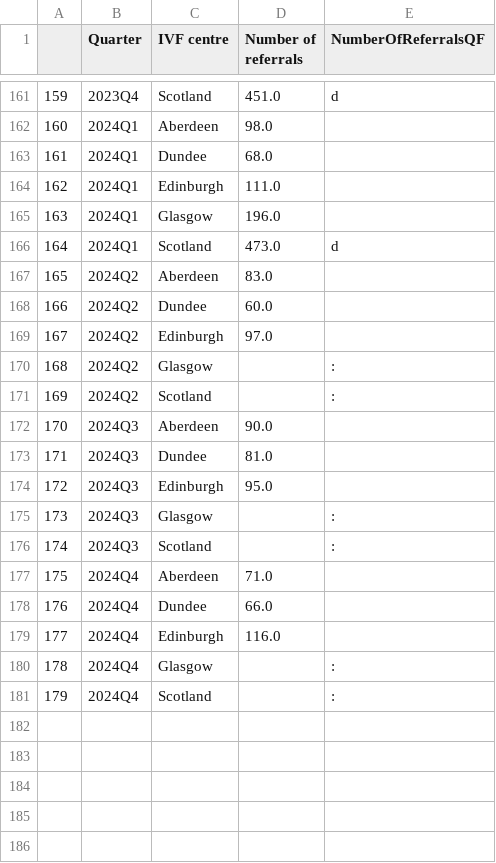
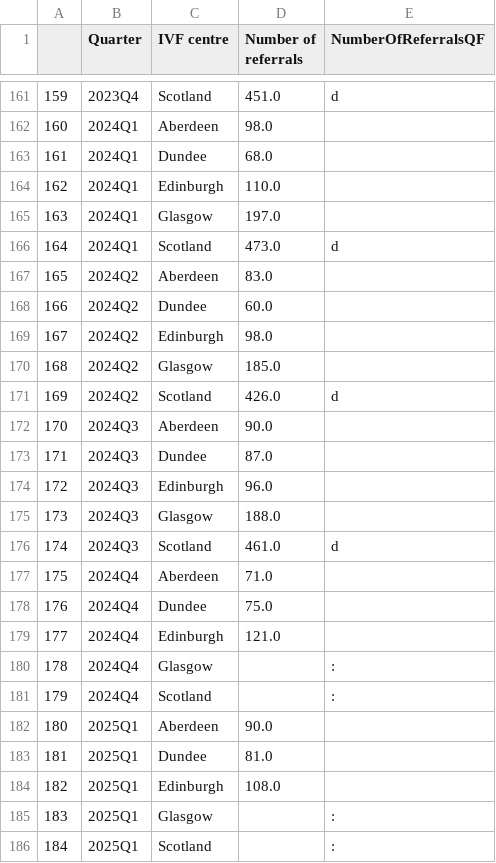
Before and after one commit to DCTdatateam/Waiting-times-trackers, a CSV file: data/IVFreferrals.csv, drawn as a sheet; only a part is shown, gaps mark what is left out; the diff covers the shown part only.

```diff
--- a/data/IVFreferrals.csv
+++ b/data/IVFreferrals.csv
@@ -163,4 +163,4 @@
 161,2024Q1 ,Dundee,68.0,
-162,2024Q1 ,Edinburgh,111.0,
-163,2024Q1 ,Glasgow,196.0,
+162,2024Q1 ,Edinburgh,110.0,
+163,2024Q1 ,Glasgow,197.0,
 164,2024Q1 ,Scotland,473.0,d
@@ -168,14 +168,19 @@
 166,2024Q2 ,Dundee,60.0,
-167,2024Q2 ,Edinburgh,97.0,
-168,2024Q2 ,Glasgow,,:
-169,2024Q2 ,Scotland,,:
+167,2024Q2 ,Edinburgh,98.0,
+168,2024Q2 ,Glasgow,185.0,
+169,2024Q2 ,Scotland,426.0,d
 170,2024Q3 ,Aberdeen,90.0,
-171,2024Q3 ,Dundee,81.0,
-172,2024Q3 ,Edinburgh,95.0,
-173,2024Q3 ,Glasgow,,:
-174,2024Q3 ,Scotland,,:
+171,2024Q3 ,Dundee,87.0,
+172,2024Q3 ,Edinburgh,96.0,
+173,2024Q3 ,Glasgow,188.0,
+174,2024Q3 ,Scotland,461.0,d
 175,2024Q4 ,Aberdeen,71.0,
-176,2024Q4 ,Dundee,66.0,
-177,2024Q4 ,Edinburgh,116.0,
+176,2024Q4 ,Dundee,75.0,
+177,2024Q4 ,Edinburgh,121.0,
 178,2024Q4 ,Glasgow,,:
 179,2024Q4 ,Scotland,,:
+180,2025Q1 ,Aberdeen,90.0,
+181,2025Q1 ,Dundee,81.0,
+182,2025Q1 ,Edinburgh,108.0,
+183,2025Q1 ,Glasgow,,:
+184,2025Q1 ,Scotland,,:
```
Also changed, not shown: 2 edited cells elsewhere in this file, data/IVF.csv, data/IVFbyboard.csv, 1 other file.
